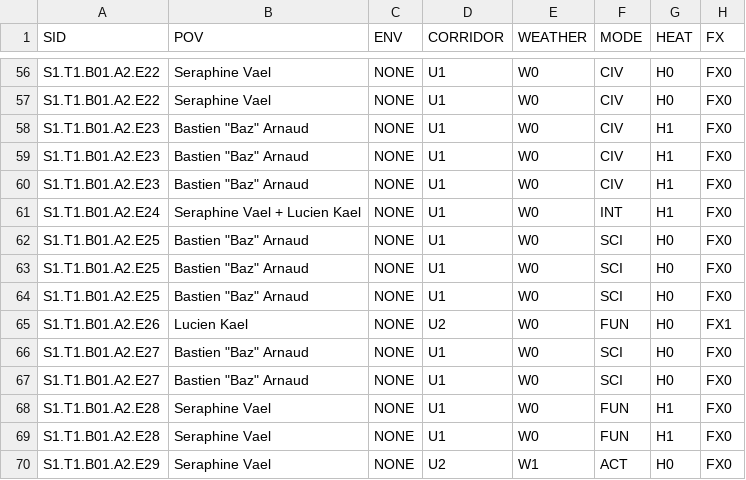
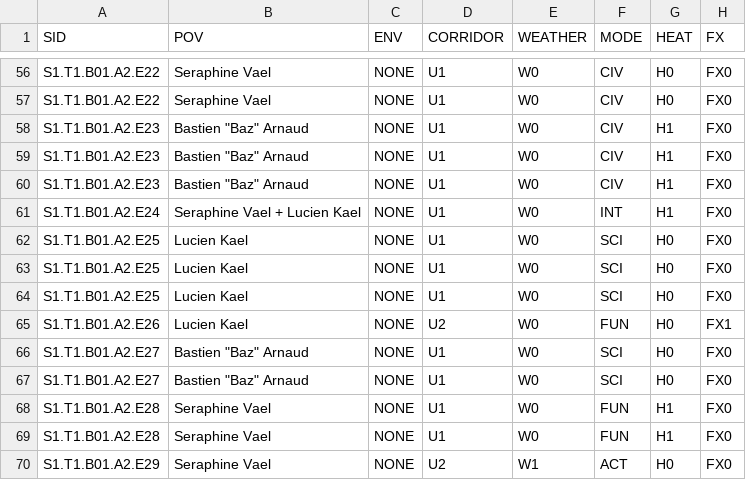
Before and after one commit to jacalder42/concord-saga-canon, a CSV file: grids/episode_beats.csv, drawn as a sheet; only a part is shown, gaps mark what is left out; the diff names each change by its address in the sheet, - before the commit and + after, or states it on an @@ line.

```diff
--- a/grids/episode_beats.csv
+++ b/grids/episode_beats.csv
-B62:B64 (POV): Bastien "Baz" Arnaud
+B62:B64 (POV): Lucien Kael
```
Also changed, not shown: 6 other files.
